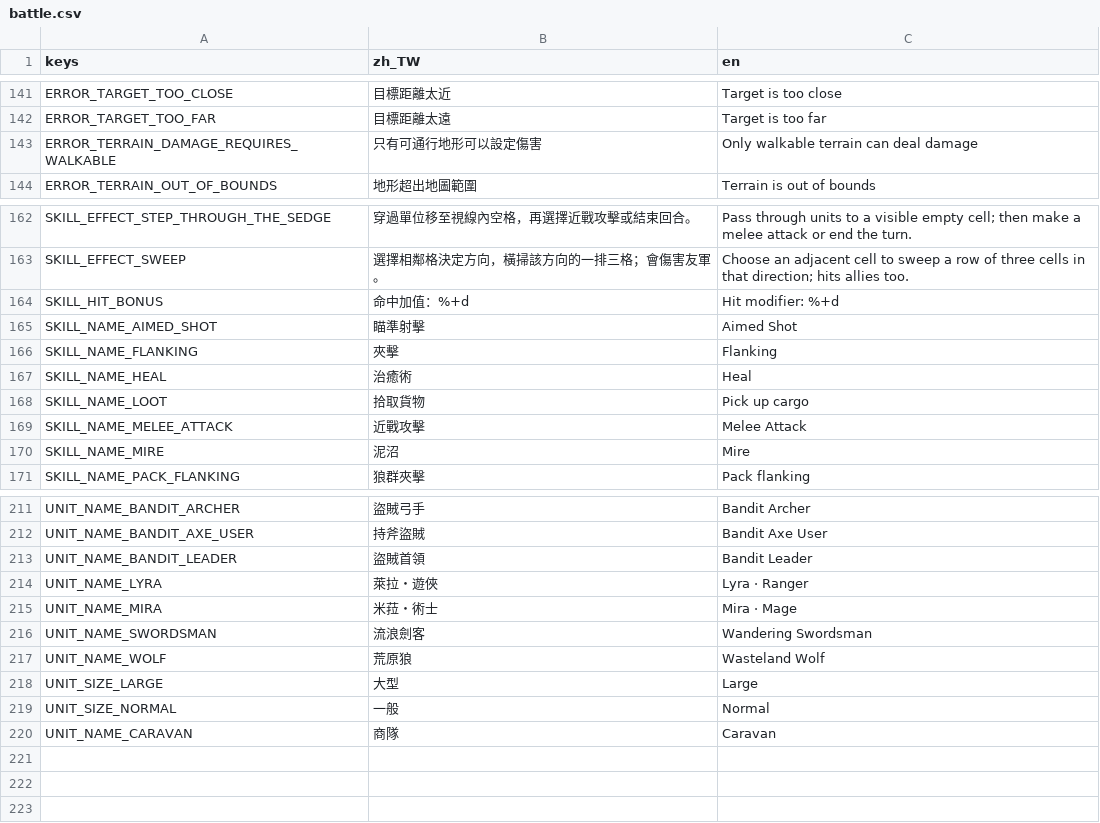
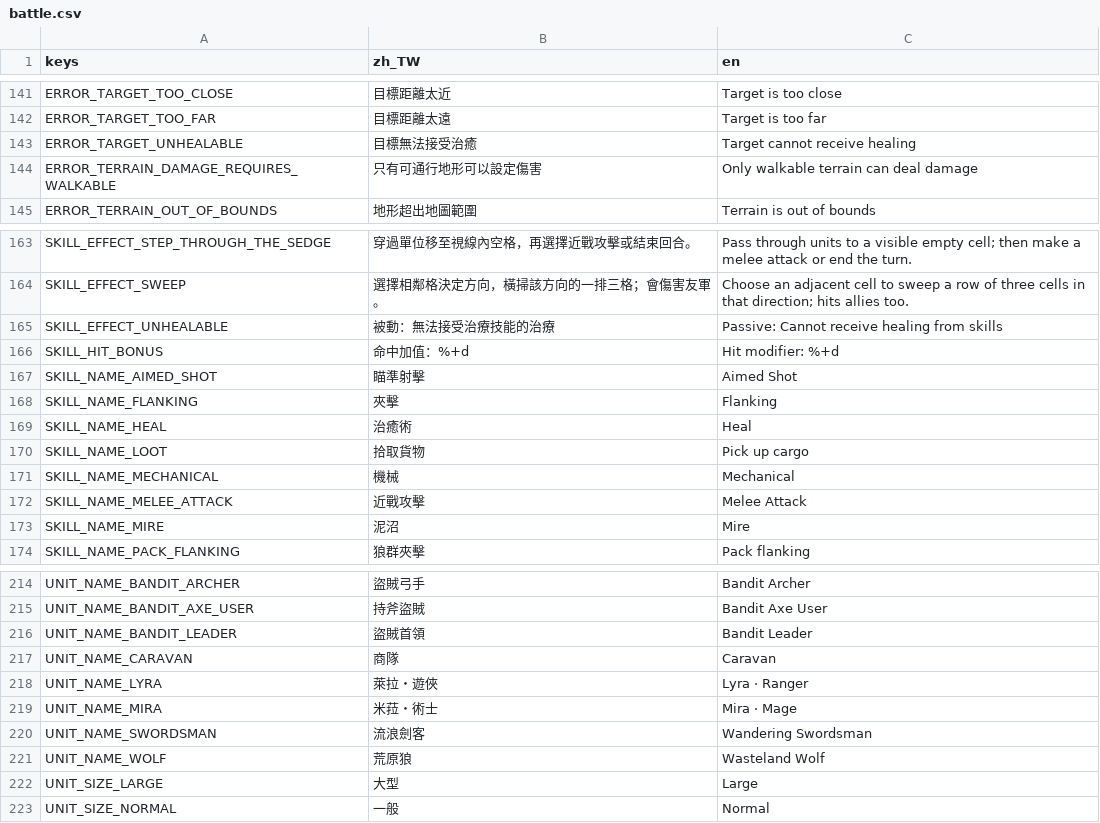
Before and after one commit to raymond-chia/tools, a CSV file: godot/translations/battle.csv, drawn as a sheet; only a part is shown, gaps mark what is left out.

Commit message:
Support composite passive effects and prevent healing mechanical units

```diff
--- a/godot/translations/battle.csv
+++ b/godot/translations/battle.csv
@@ -142,2 +142,3 @@ ERROR_TARGET_TOO_CLOSE,目標距離太近,Target is too close
 ERROR_TARGET_TOO_FAR,目標距離太遠,Target is too far
+ERROR_TARGET_UNHEALABLE,目標無法接受治癒,Target cannot receive healing
 ERROR_TERRAIN_DAMAGE_REQUIRES_WALKABLE,只有可通行地形可以設定傷害,Only walkable terrain can deal damage
@@ -163,2 +164,3 @@ SKILL_EFFECT_STEP_THROUGH_THE_SEDGE,穿過單位移至視線內空格，再選
 SKILL_EFFECT_SWEEP,選擇相鄰格決定方向，橫掃該方向的一排三格；會傷害友軍。,Choose an adjacent cell to sweep a row of three cells in that direction; hits allies too.
+SKILL_EFFECT_UNHEALABLE,被動：無法接受治療技能的治療,Passive: Cannot receive healing from skills
 SKILL_HIT_BONUS,命中加值：%+d,Hit modifier: %+d
@@ -168,2 +170,3 @@ SKILL_NAME_HEAL,治癒術,Heal
 SKILL_NAME_LOOT,拾取貨物,Pick up cargo
+SKILL_NAME_MECHANICAL,機械,Mechanical
 SKILL_NAME_MELEE_ATTACK,近戰攻擊,Melee Attack
@@ -213,2 +216,3 @@ UNIT_NAME_BANDIT_AXE_USER,持斧盜賊,Bandit Axe User
 UNIT_NAME_BANDIT_LEADER,盜賊首領,Bandit Leader
+UNIT_NAME_CARAVAN,商隊,Caravan
 UNIT_NAME_LYRA,萊拉・遊俠,Lyra · Ranger
@@ -219,2 +223 @@ UNIT_SIZE_LARGE,大型,Large
 UNIT_SIZE_NORMAL,一般,Normal
-UNIT_NAME_CARAVAN,商隊,Caravan
```
Also changed, not shown: 19 other files.
